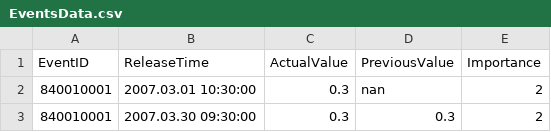
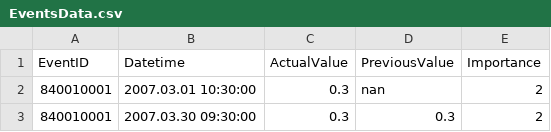
Before and after one commit to angelohomen/economic-events, a CSV file: EventsData.csv, drawn as a sheet; only a part is shown.

```diff
--- a/EventsData.csv
+++ b/EventsData.csv
@@ -1,2 +1,2 @@
-EventID,ReleaseTime,ActualValue,PreviousValue,Importance
+EventID,Datetime,ActualValue,PreviousValue,Importance
 840010001,2007.03.01 10:30:00,0.3,nan,2
```
Also changed, not shown: 4 other files.
